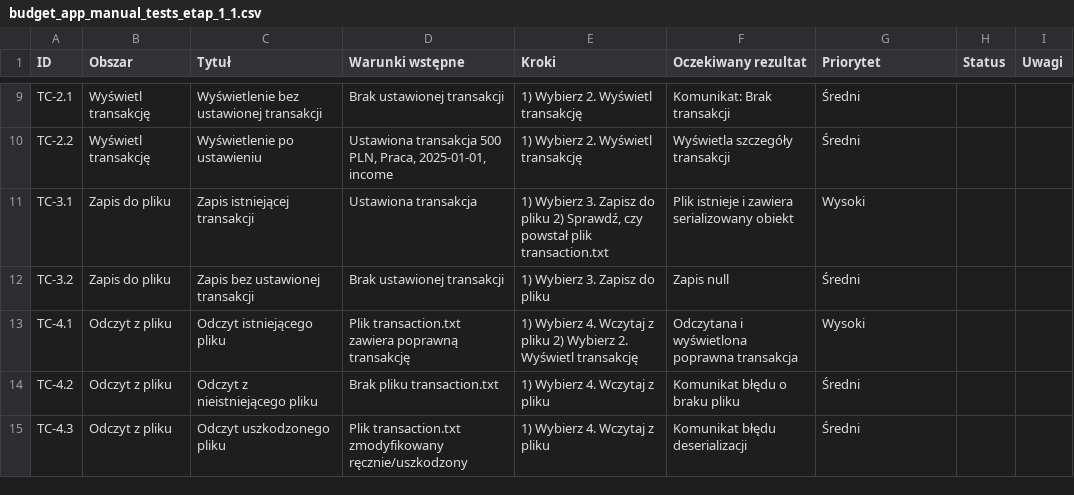
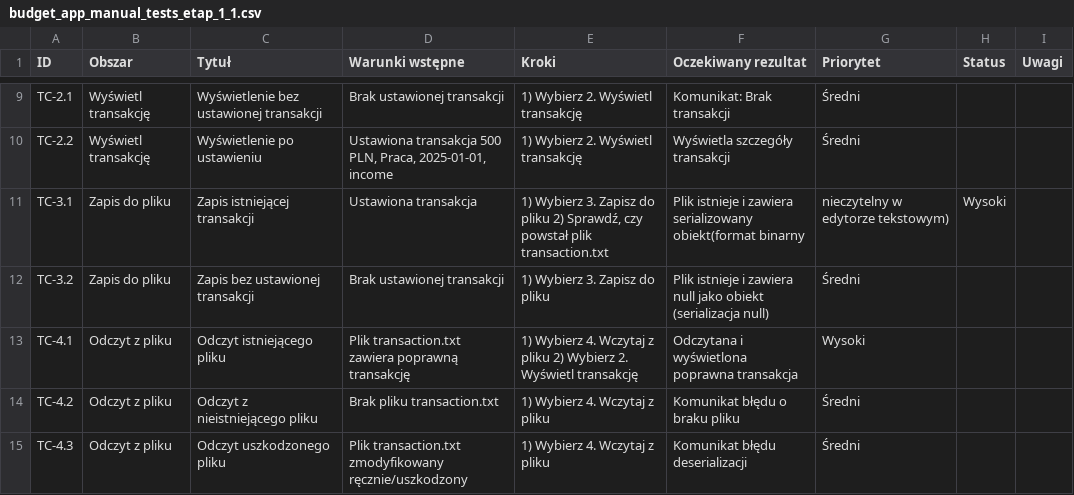
Before and after one commit to GilgameszOwsianka/budget-app, a CSV file: docs/manual-tests/budget_app_manual_tests_etap_1_1.csv, drawn as a sheet; only a part is shown, gaps mark what is left out.

Commit message:
Kolejne poprawienie pliku

```diff
--- a/docs/manual-tests/budget_app_manual_tests_etap_1_1.csv
+++ b/docs/manual-tests/budget_app_manual_tests_etap_1_1.csv
@@ -10,4 +10,4 @@ TC-2.1,Wyświetl transakcję,Wyświetlenie bez ustawionej transakcji,Brak ustawi
 TC-2.2,Wyświetl transakcję,Wyświetlenie po ustawieniu,"Ustawiona transakcja 500 PLN, Praca, 2025-01-01, income",1) Wybierz 2. Wyświetl transakcję,Wyświetla szczegóły transakcji,Średni,,
-TC-3.1,Zapis do pliku,Zapis istniejącej transakcji,Ustawiona transakcja,"1) Wybierz 3. Zapisz do pliku 2) Sprawdź, czy powstał plik transaction.txt",Plik istnieje i zawiera serializowany obiekt,Wysoki,,
-TC-3.2,Zapis do pliku,Zapis bez ustawionej transakcji,Brak ustawionej transakcji,"1) Wybierz 3. Zapisz do pliku",Zapis null ,Średni,,
+TC-3.1,Zapis do pliku,Zapis istniejącej transakcji,Ustawiona transakcja,"1) Wybierz 3. Zapisz do pliku 2) Sprawdź, czy powstał plik transaction.txt",Plik istnieje i zawiera serializowany obiekt(format binarny, nieczytelny w edytorze tekstowym),Wysoki,,
+TC-3.2,Zapis do pliku,Zapis bez ustawionej transakcji,Brak ustawionej transakcji,"1) Wybierz 3. Zapisz do pliku",Plik istnieje i zawiera null jako obiekt (serializacja null) ,Średni,,
 TC-4.1,Odczyt z pliku,Odczyt istniejącego pliku,Plik transaction.txt zawiera poprawną transakcję,1) Wybierz 4. Wczytaj z pliku 2) Wybierz 2. Wyświetl transakcję,Odczytana i wyświetlona poprawna transakcja,Wysoki,,
```
